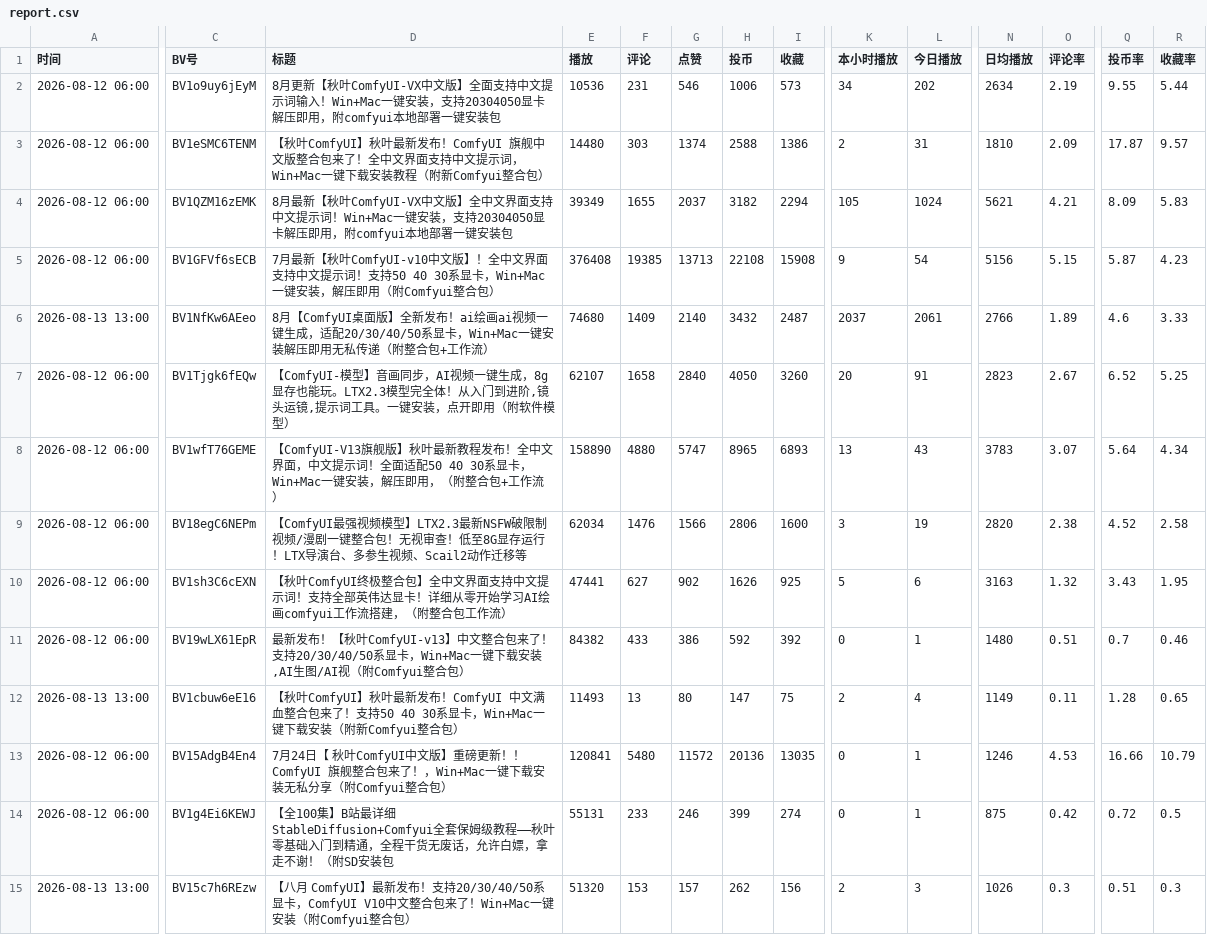
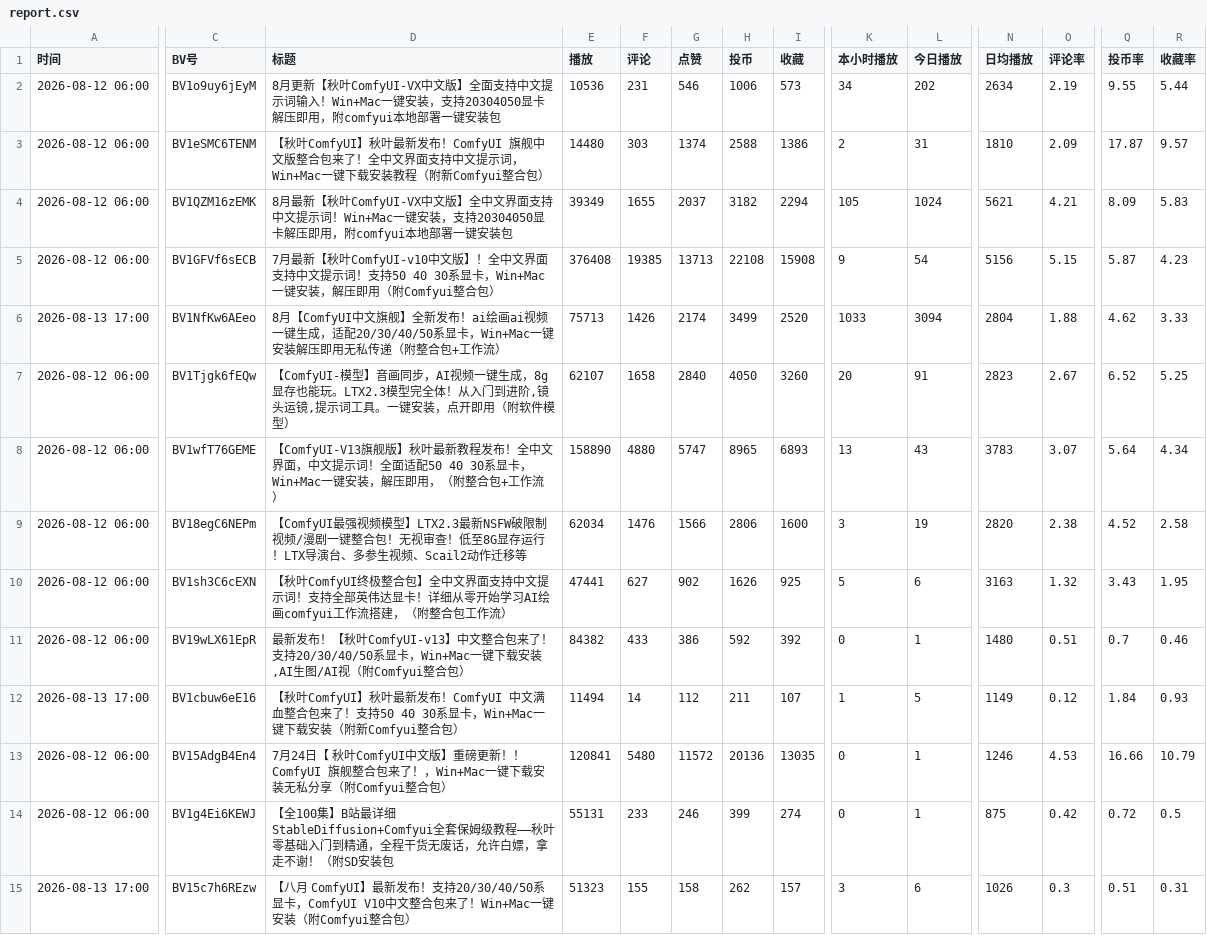
Before and after one commit to yinggege666666-alt/bilibili-tracker, a CSV file: report.csv, drawn as a sheet; only a part is shown, gaps mark what is left out; the diff covers the shown part only; the diff names each change by its address in the sheet, - before the commit and + after, or states it on an @@ line.

```diff
--- a/report.csv
+++ b/report.csv
-A6 (时间): 2026-08-13 13:00
+A6 (时间): 2026-08-13 17:00
-D6 (标题): 8月【ComfyUI桌面版】全新发…
+D6 (标题): 8月【ComfyUI中文旗舰】全新发…
-E6 (播放): 74680
+E6 (播放): 75713
-F6 (评论): 1409
+F6 (评论): 1426
-G6 (点赞): 2140
+G6 (点赞): 2174
-H6 (投币): 3432
+H6 (投币): 3499
-I6 (收藏): 2487
+I6 (收藏): 2520
-K6 (本小时播放): 2037
+K6 (本小时播放): 1033
-L6 (今日播放): 2061
+L6 (今日播放): 3094
-N6 (日均播放): 2766
+N6 (日均播放): 2804
-O6 (评论率): 1.89
+O6 (评论率): 1.88
-Q6 (投币率): 4.6
+Q6 (投币率): 4.62
-A12 (时间): 2026-08-13 13:00
+A12 (时间): 2026-08-13 17:00
-E12 (播放): 11493
+E12 (播放): 11494
-F12 (评论): 13
+F12 (评论): 14
-G12 (点赞): 80
+G12 (点赞): 112
-H12 (投币): 147
+H12 (投币): 211
-I12 (收藏): 75
+I12 (收藏): 107
-K12 (本小时播放): 2
+K12 (本小时播放): 1
-L12 (今日播放): 4
+L12 (今日播放): 5
-O12 (评论率): 0.11
+O12 (评论率): 0.12
-Q12 (投币率): 1.28
+Q12 (投币率): 1.84
-R12 (收藏率): 0.65
+R12 (收藏率): 0.93
-A15 (时间): 2026-08-13 13:00
+A15 (时间): 2026-08-13 17:00
-E15 (播放): 51320
+E15 (播放): 51323
-F15 (评论): 153
+F15 (评论): 155
-G15 (点赞): 157
+G15 (点赞): 158
-I15 (收藏): 156
+I15 (收藏): 157
-K15 (本小时播放): 2
+K15 (本小时播放): 3
-L15 (今日播放): 3
+L15 (今日播放): 6
-R15 (收藏率): 0.3
+R15 (收藏率): 0.31
```
Also changed, not shown: 2 edited cells elsewhere in this file, snapshots.csv, 2 other files.
